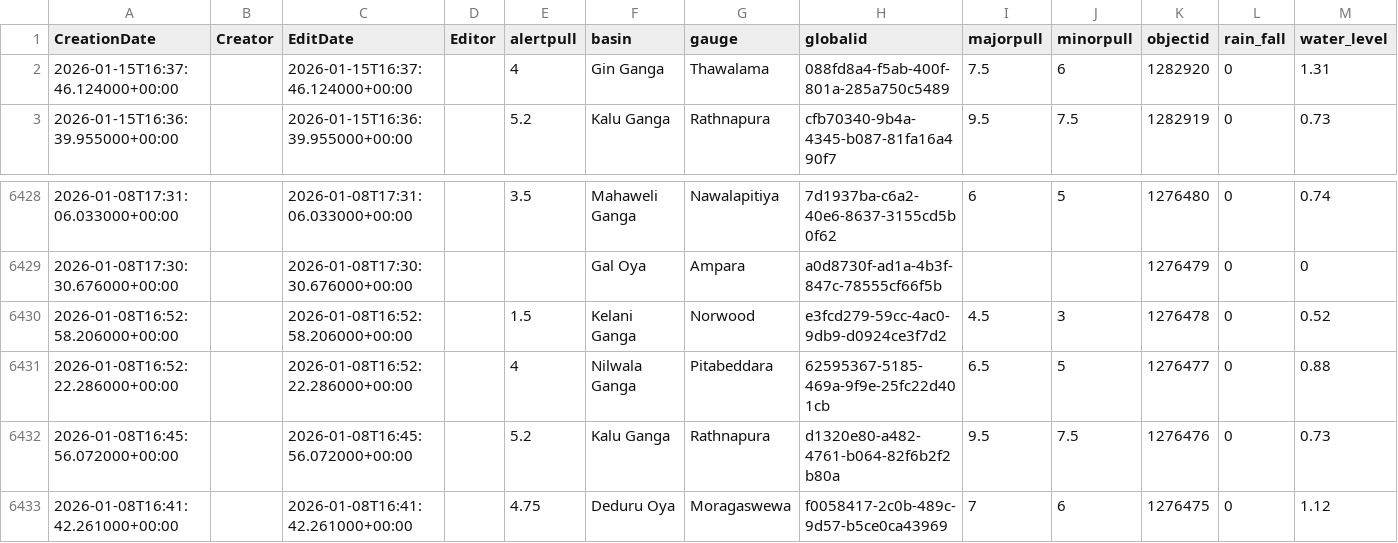
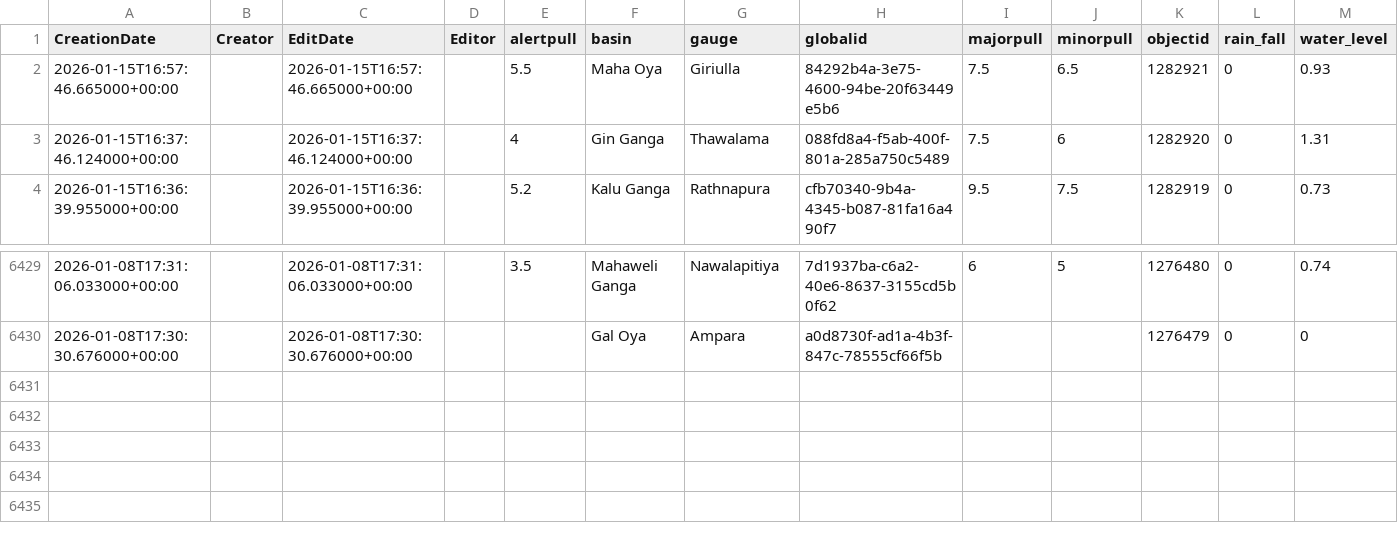
Before and after one commit to RensithUdara/Flood-Data, a CSV file: data/gauges_2_view.csv, drawn as a sheet; only a part is shown, gaps mark what is left out.

Commit message:
chore: update gauges_2_view data (6429 records, 2026-01-15 16:59:01 UTC)

```diff
--- a/data/gauges_2_view.csv
+++ b/data/gauges_2_view.csv
@@ -1,2 +1,3 @@
 CreationDate,Creator,EditDate,Editor,alertpull,basin,gauge,globalid,majorpull,minorpull,objectid,rain_fall,water_level
+2026-01-15T16:57:46.665000+00:00,,2026-01-15T16:57:46.665000+00:00,,5.5,Maha Oya,Giriulla,84292b4a-3e75-4600-94be-20f63449e5b6,7.5,6.5,1282921,0,0.93
 2026-01-15T16:37:46.124000+00:00,,2026-01-15T16:37:46.124000+00:00,,4,Gin Ganga,Thawalama,088fd8a4-f5ab-400f-801a-285a750c5489,7.5,6,1282920,0,1.31
@@ -6429,5 +6430 @@ CreationDate,Creator,EditDate,Editor,alertpull,basin,gauge,globalid,majorpull,mi
 2026-01-08T17:30:30.676000+00:00,,2026-01-08T17:30:30.676000+00:00,,,Gal Oya,Ampara,a0d8730f-ad1a-4b3f-847c-78555cf66f5b,,,1276479,0,0
-2026-01-08T16:52:58.206000+00:00,,2026-01-08T16:52:58.206000+00:00,,1.5,Kelani Ganga,Norwood,e3fcd279-59cc-4ac0-9db9-d0924ce3f7d2,4.5,3,1276478,0,0.52
-2026-01-08T16:52:22.286000+00:00,,2026-01-08T16:52:22.286000+00:00,,4,Nilwala Ganga,Pitabeddara,62595367-5185-469a-9f9e-25fc22d401cb,6.5,5,1276477,0,0.88
-2026-01-08T16:45:56.072000+00:00,,2026-01-08T16:45:56.072000+00:00,,5.2,Kalu Ganga,Rathnapura,d1320e80-a482-4761-b064-82f6b2f2b80a,9.5,7.5,1276476,0,0.73
-2026-01-08T16:41:42.261000+00:00,,2026-01-08T16:41:42.261000+00:00,,4.75,Deduru Oya,Moragaswewa,f0058417-2c0b-489c-9d57-b5ce0ca43969,7,6,1276475,0,1.12
```
Also changed, not shown: 1 other file.
